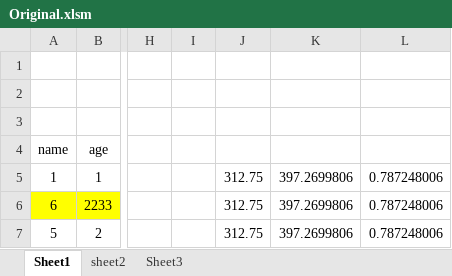
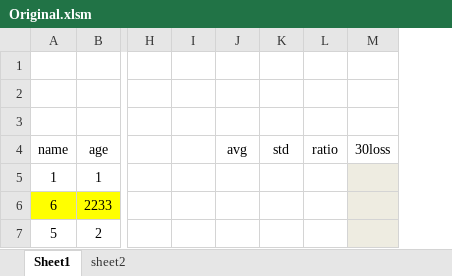
Before and after one commit to amrosama/Damla_guru_VBA2, an Excel workbook: Original.xlsm, sheet Sheet1, drawn as a sheet; only a part is shown, gaps mark what is left out; values as stored, in another font and other column widths than the file's, no borders; charts and pictures not drawn; removed rows and columns are numbered as before the commit, all else as after; the diff names each change by its address in the sheet, - before the commit and + after, or states it on an @@ line.

Commit message:
copy 30loss to sheet1
and feel the 4 arrays

```diff
--- a/Original.xlsm (sheet Sheet1)
+++ b/Original.xlsm (sheet Sheet1)
-sheet tab: Sheet3
-column J, rows 5-7: all 312.75
-column K, rows 5-7: all 397.2699806
-column L, rows 5-7: all 0.787248006
+column J (avg), empty
+column K (std), empty
+column L (ratio), empty
+column M (30loss), empty
```
Also changed, not shown: sheet sheet2, 3 other files.
